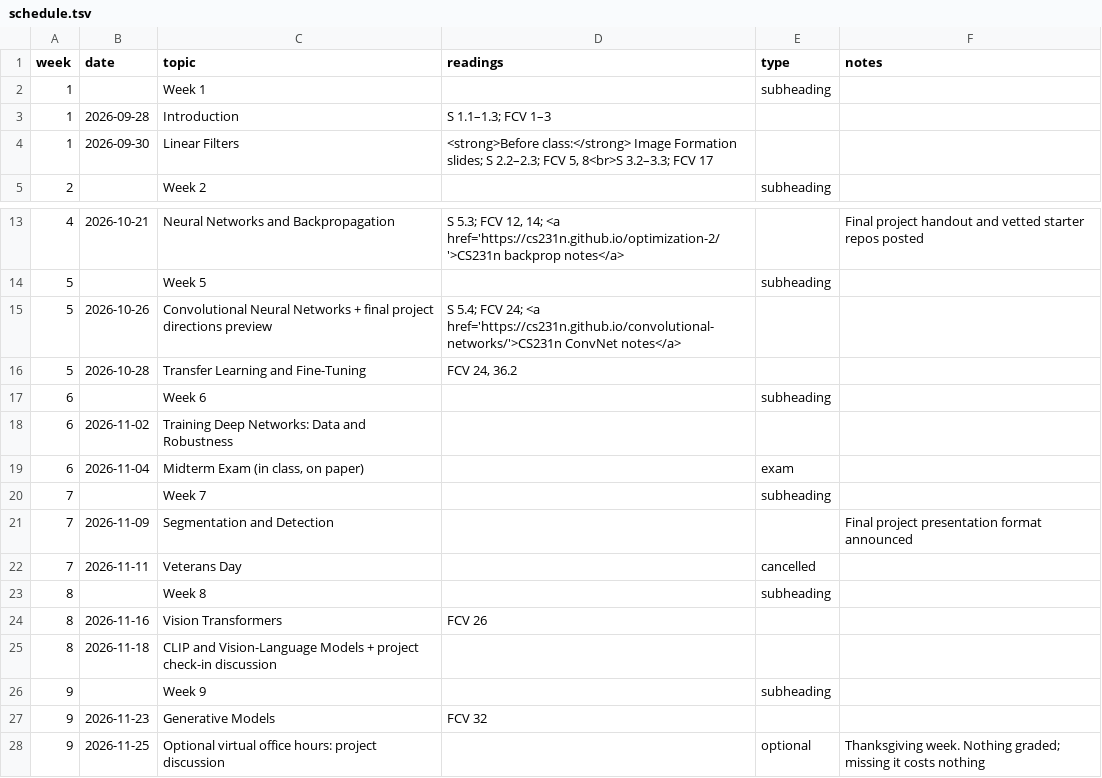
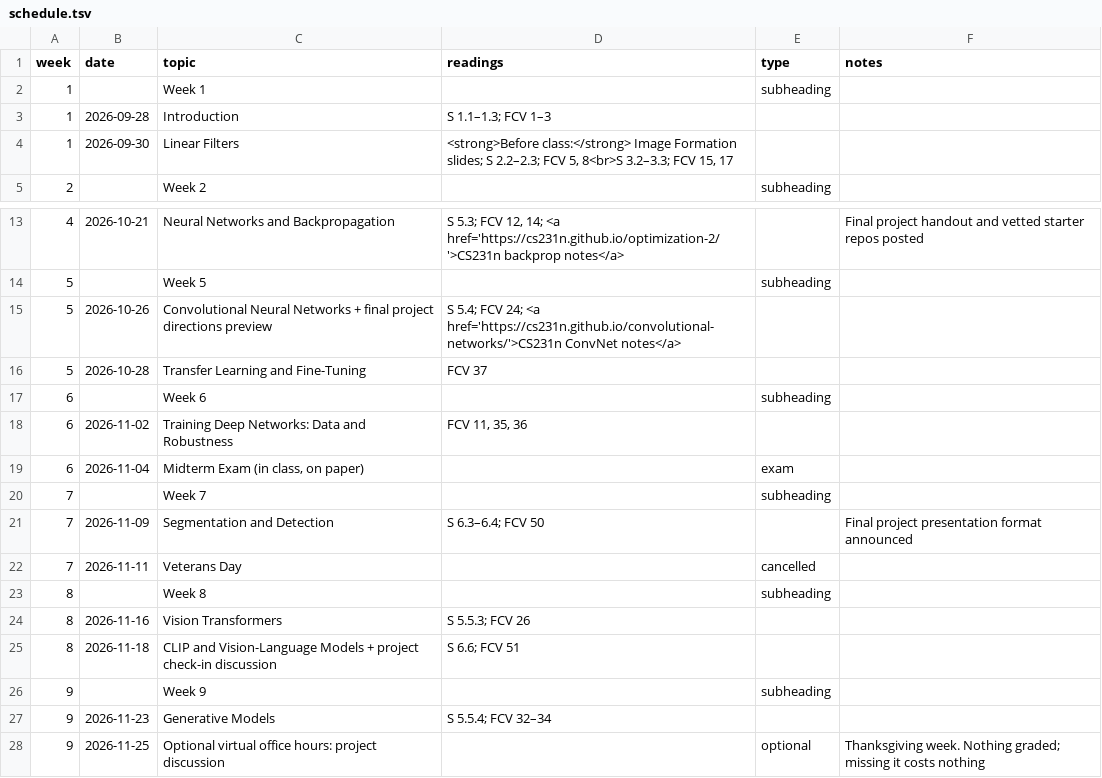
Before and after one commit to jhoffman/cs117-fa26, a TSV file: _data/schedule.tsv, drawn as a sheet; only a part is shown, gaps mark what is left out.

```diff
--- a/_data/schedule.tsv
+++ b/_data/schedule.tsv
@@ -3,3 +3,3 @@ week	date	topic	readings	type	notes
 1	2026-09-28	Introduction	S 1.1–1.3; FCV 1–3		
-1	2026-09-30	Linear Filters	<strong>Before class:</strong> Image Formation slides; S 2.2–2.3; FCV 5, 8<br>S 3.2–3.3; FCV 17		
+1	2026-09-30	Linear Filters	<strong>Before class:</strong> Image Formation slides; S 2.2–2.3; FCV 5, 8<br>S 3.2–3.3; FCV 15, 17		
 2		Week 2		subheading	
@@ -15,14 +15,14 @@ week	date	topic	readings	type	notes
 5	2026-10-26	Convolutional Neural Networks + final project directions preview	S 5.4; FCV 24; <a href='https://cs231n.github.io/convolutional-networks/'>CS231n ConvNet notes</a>		
-5	2026-10-28	Transfer Learning and Fine-Tuning	FCV 24, 36.2		
+5	2026-10-28	Transfer Learning and Fine-Tuning	FCV 37		
 6		Week 6		subheading	
-6	2026-11-02	Training Deep Networks: Data and Robustness			
+6	2026-11-02	Training Deep Networks: Data and Robustness	FCV 11, 35, 36		
 6	2026-11-04	Midterm Exam (in class, on paper)		exam	
 7		Week 7		subheading	
-7	2026-11-09	Segmentation and Detection			Final project presentation format announced
+7	2026-11-09	Segmentation and Detection	S 6.3–6.4; FCV 50		Final project presentation format announced
 7	2026-11-11	Veterans Day		cancelled	
 8		Week 8		subheading	
-8	2026-11-16	Vision Transformers	FCV 26		
-8	2026-11-18	CLIP and Vision-Language Models + project check-in discussion			
+8	2026-11-16	Vision Transformers	S 5.5.3; FCV 26		
+8	2026-11-18	CLIP and Vision-Language Models + project check-in discussion	S 6.6; FCV 51		
 9		Week 9		subheading	
-9	2026-11-23	Generative Models	FCV 32		
+9	2026-11-23	Generative Models	S 5.5.4; FCV 32–34		
 9	2026-11-25	Optional virtual office hours: project discussion		optional	Thanksgiving week. Nothing graded; missing it costs nothing
```
